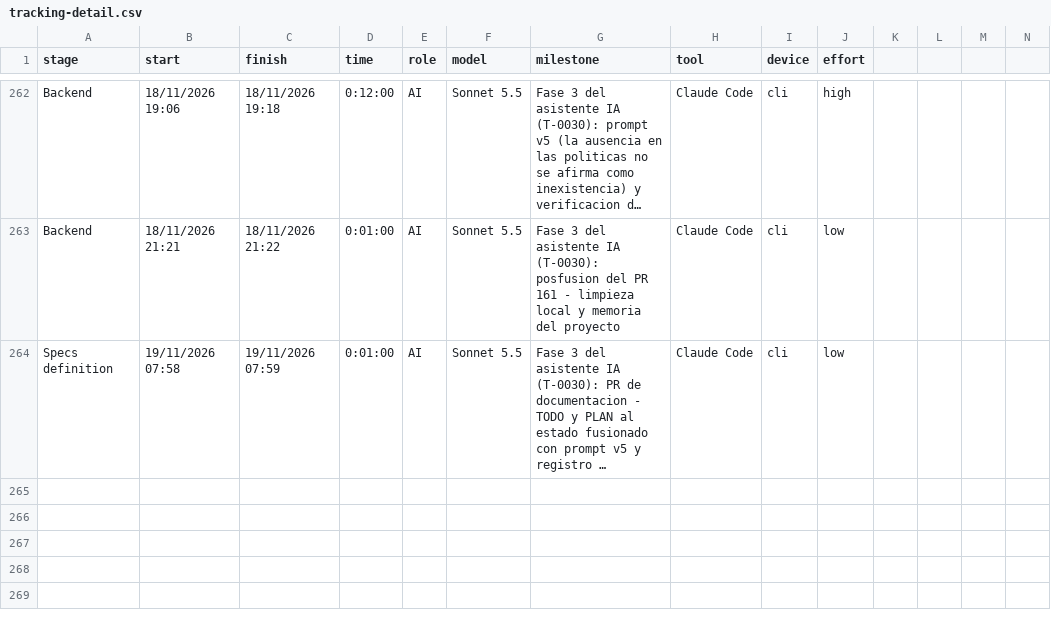
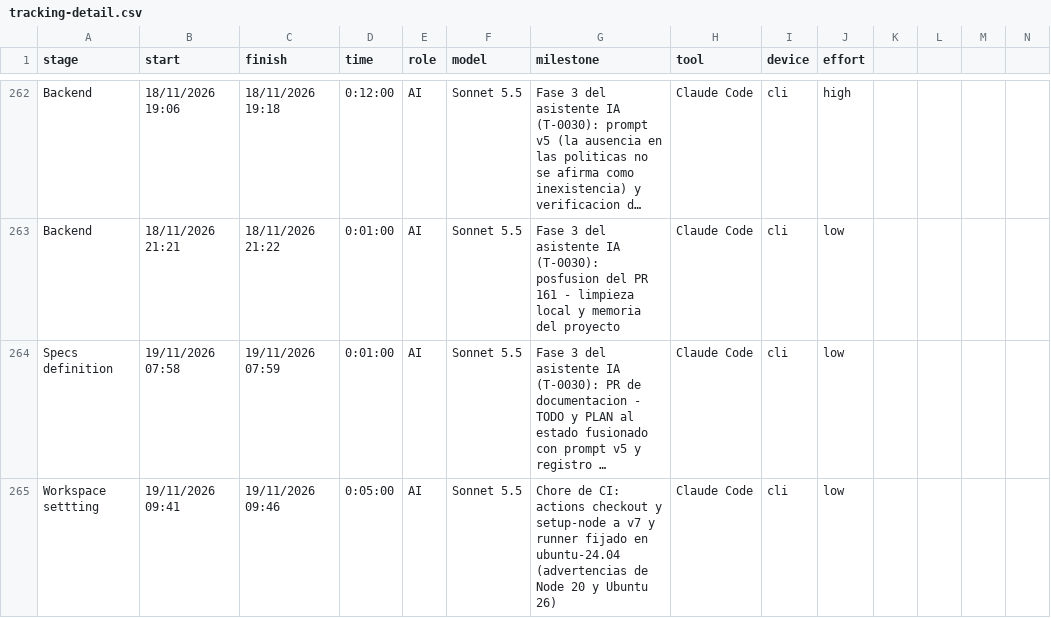
Before and after one commit to ocastelblanco/babel-letiende, a CSV file: tracking-detail.csv, drawn as a sheet; only a part is shown, gaps mark what is left out; long unchanged cells end in …; rows hold the shown columns only; the diff names each change by its address in the sheet, - before the commit and + after, or states it on an @@ line.

```diff
--- a/tracking-detail.csv
+++ b/tracking-detail.csv
+row 265: Workspace settting | 19/11/2026 09:41 | 19/11/2026 09:46 | 0:05:00 | AI | Sonnet 5.5 | Chore de CI: actions checkout y setup-node a v7 y runner fijado en ubuntu-24.04 (advertencias de Node 20 y Ubuntu 26) | Claude Code | cli | low
```
Also changed, not shown: 4 other files.
